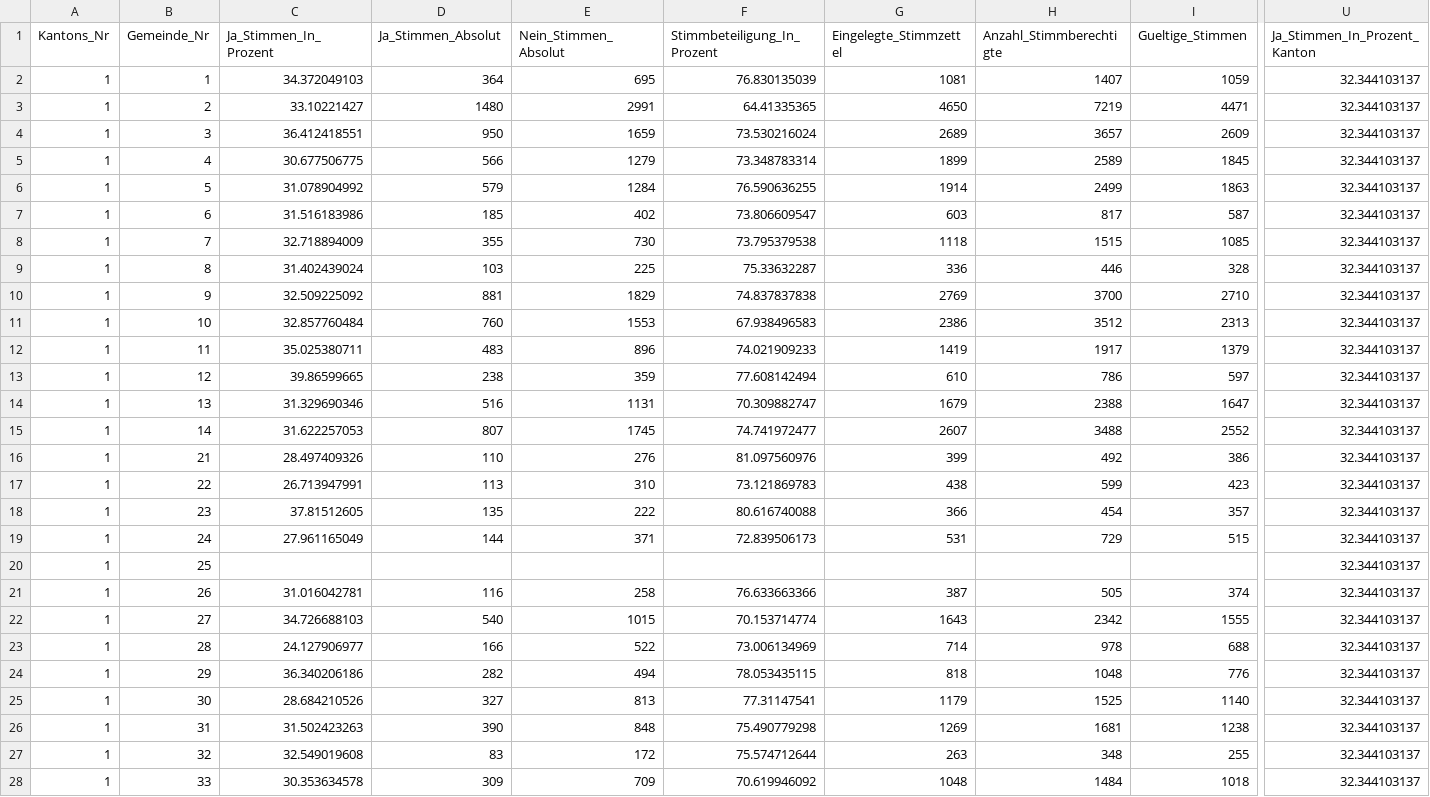
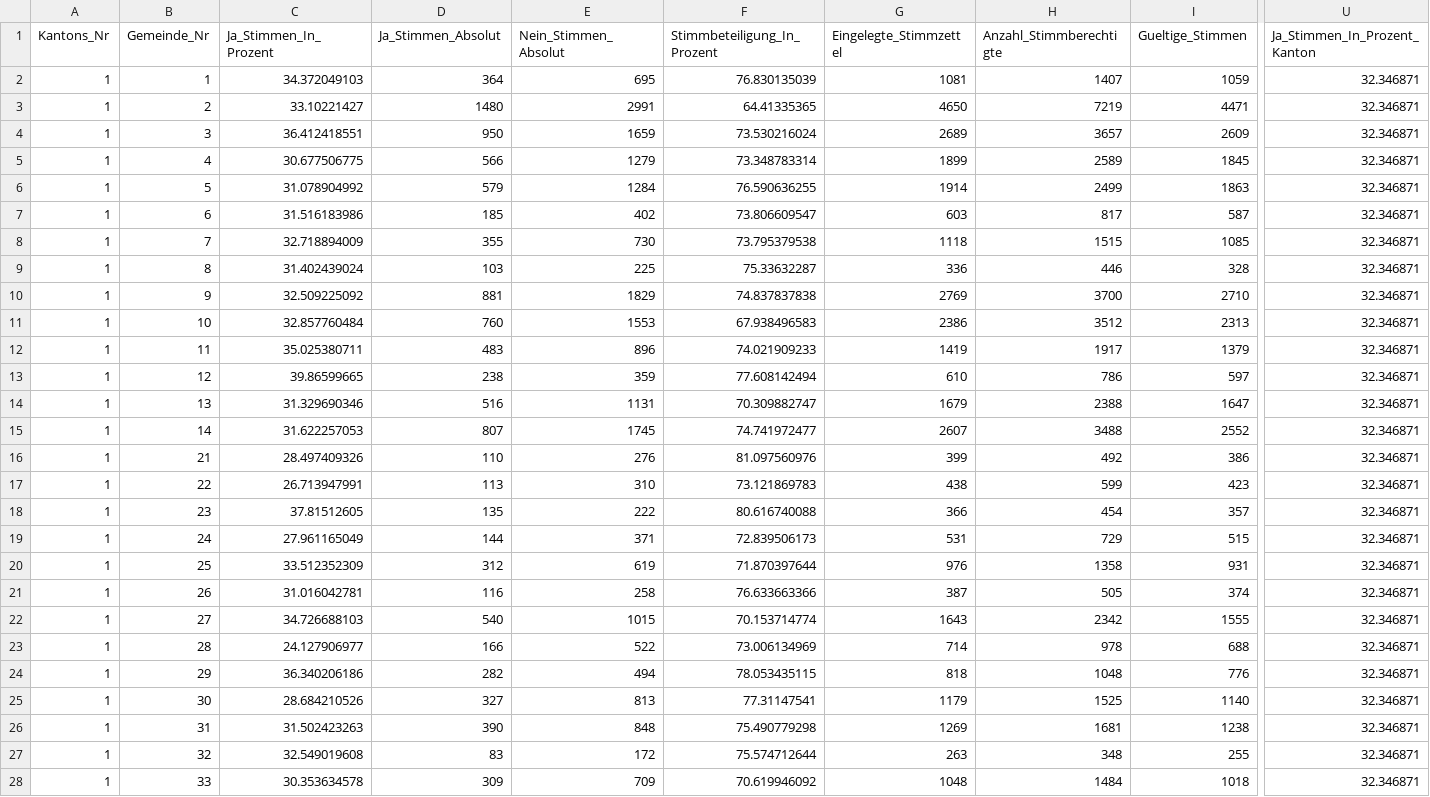
Before and after one commit to awp-finanznachrichten/lena_november2021, a CSV file: Output/Justiz_all_data.csv, drawn as a sheet; only a part is shown, gaps mark what is left out; the diff covers the shown part only; the diff names each change by its address in the sheet, - before the commit and + after, or states it on an @@ line.

```diff
--- a/Output/Justiz_all_data.csv
+++ b/Output/Justiz_all_data.csv
-U2:U28 (Ja_Stimmen_In_Prozent_Kanton): 32.344103137
+U2:U28 (Ja_Stimmen_In_Prozent_Kanton): 32.346871
-C20 (Ja_Stimmen_In_Prozent): (empty)
+C20 (Ja_Stimmen_In_Prozent): 33.512352309
-D20 (Ja_Stimmen_Absolut): (empty)
+D20 (Ja_Stimmen_Absolut): 312
-E20 (Nein_Stimmen_Absolut): (empty)
+E20 (Nein_Stimmen_Absolut): 619
-F20 (Stimmbeteiligung_In_Prozent): (empty)
+F20 (Stimmbeteiligung_In_Prozent): 71.870397644
-G20 (Eingelegte_Stimmzettel): (empty)
+G20 (Eingelegte_Stimmzettel): 976
-H20 (Anzahl_Stimmberechtigte): (empty)
+H20 (Anzahl_Stimmberechtigte): 1358
-I20 (Gueltige_Stimmen): (empty)
+I20 (Gueltige_Stimmen): 931
```
Also changed, not shown: 136 edited cells elsewhere in this file, Output/Covid_all_data.csv, Output/Covid_dw_radiotop.csv, 12 other files.
